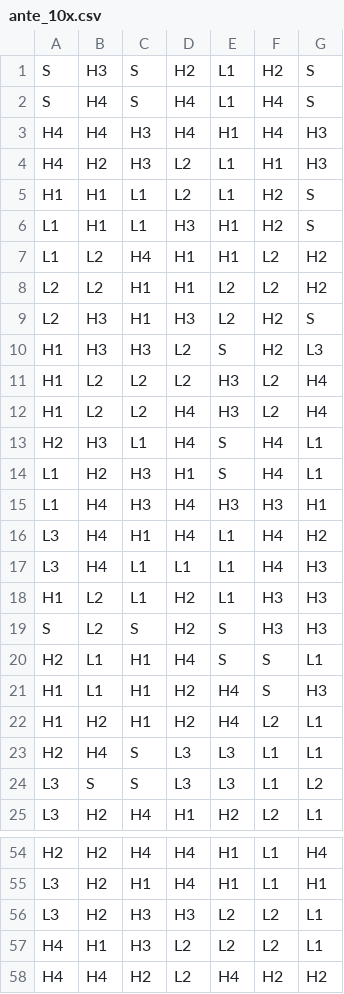
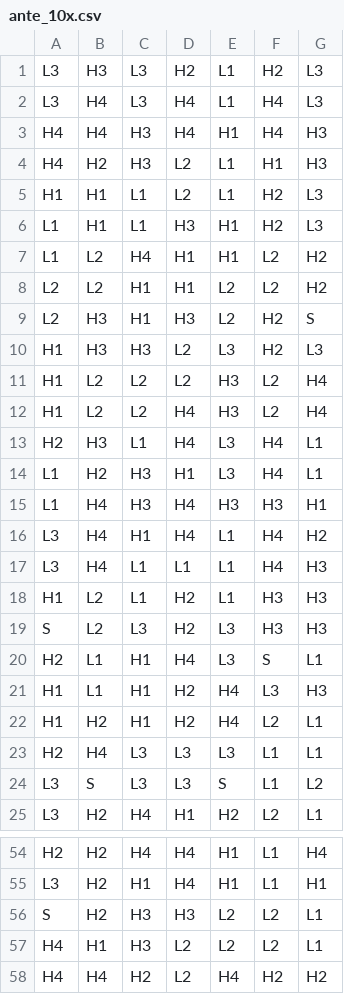
Before and after one commit to Raw-Fun-Gaming/stake-engine-math, a CSV file: games/farm_pop/reels/ante_10x.csv, drawn as a sheet; only a part is shown, gaps mark what is left out; the diff covers the shown part only.

```diff
--- a/games/farm_pop/reels/ante_10x.csv
+++ b/games/farm_pop/reels/ante_10x.csv
@@ -1,7 +1,7 @@
-S,H3,S,H2,L1,H2,S
-S,H4,S,H4,L1,H4,S
+L3,H3,L3,H2,L1,H2,L3
+L3,H4,L3,H4,L1,H4,L3
 H4,H4,H3,H4,H1,H4,H3
 H4,H2,H3,L2,L1,H1,H3
-H1,H1,L1,L2,L1,H2,S
-L1,H1,L1,H3,H1,H2,S
+H1,H1,L1,L2,L1,H2,L3
+L1,H1,L1,H3,H1,H2,L3
 L1,L2,H4,H1,H1,L2,H2
@@ -9,7 +9,7 @@ L2,L2,H1,H1,L2,L2,H2
 L2,H3,H1,H3,L2,H2,S
-H1,H3,H3,L2,S,H2,L3
+H1,H3,H3,L2,L3,H2,L3
 H1,L2,L2,L2,H3,L2,H4
 H1,L2,L2,H4,H3,L2,H4
-H2,H3,L1,H4,S,H4,L1
-L1,H2,H3,H1,S,H4,L1
+H2,H3,L1,H4,L3,H4,L1
+L1,H2,H3,H1,L3,H4,L1
 L1,H4,H3,H4,H3,H3,H1
@@ -18,8 +18,8 @@ L3,H4,L1,L1,L1,H4,H3
 H1,L2,L1,H2,L1,H3,H3
-S,L2,S,H2,S,H3,H3
-H2,L1,H1,H4,S,S,L1
-H1,L1,H1,H2,H4,S,H3
+S,L2,L3,H2,L3,H3,H3
+H2,L1,H1,H4,L3,S,L1
+H1,L1,H1,H2,H4,L3,H3
 H1,H2,H1,H2,H4,L2,L1
-H2,H4,S,L3,L3,L1,L1
-L3,S,S,L3,L3,L1,L2
+H2,H4,L3,L3,L3,L1,L1
+L3,S,L3,L3,S,L1,L2
 L3,H2,H4,H1,H2,L2,L1
@@ -55,3 +55,3 @@ H2,H2,H4,H4,H1,L1,H4
 L3,H2,H1,H4,H1,L1,H1
-L3,H2,H3,H3,L2,L2,L1
+S,H2,H3,H3,L2,L2,L1
 H4,H1,H3,L2,L2,L2,L1
```
Also changed, not shown: 37 edited cells elsewhere in this file, games/farm_pop/reels/ante_2x.csv, games/farm_pop/reels/ante_5x.csv.
